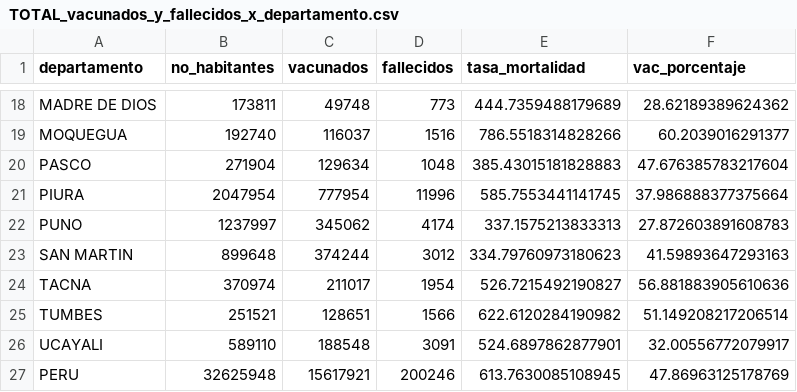
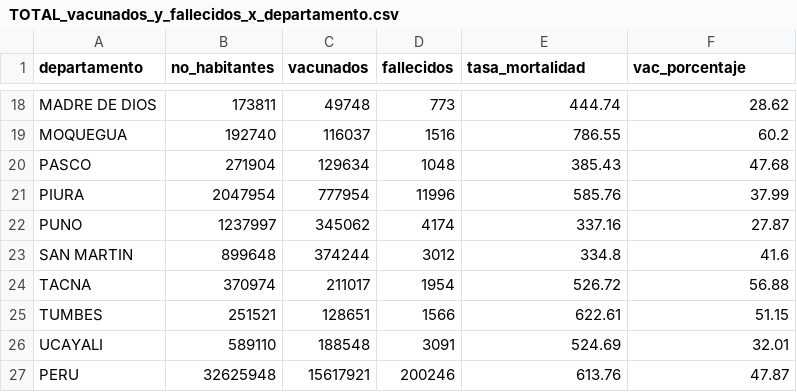
Before and after one commit to xxotto/covid19-Peru, a CSV file: Data/TOTAL_vacunados_y_fallecidos_x_departamento.csv, drawn as a sheet; only a part is shown, gaps mark what is left out; the diff covers the shown part only; the diff names each change by its address in the sheet, - before the commit and + after, or states it on an @@ line.

```diff
--- a/Data/TOTAL_vacunados_y_fallecidos_x_departamento.csv
+++ b/Data/TOTAL_vacunados_y_fallecidos_x_departamento.csv
-E18 (tasa_mortalidad): 444.7359488179689
+E18 (tasa_mortalidad): 444.74
-F18 (vac_porcentaje): 28.62189389624362
+F18 (vac_porcentaje): 28.62
-E19 (tasa_mortalidad): 786.5518314828266
+E19 (tasa_mortalidad): 786.55
-F19 (vac_porcentaje): 60.2039016291377
+F19 (vac_porcentaje): 60.2
-E20 (tasa_mortalidad): 385.43015181828883
+E20 (tasa_mortalidad): 385.43
-F20 (vac_porcentaje): 47.676385783217604
+F20 (vac_porcentaje): 47.68
-E21 (tasa_mortalidad): 585.7553441141745
+E21 (tasa_mortalidad): 585.76
-F21 (vac_porcentaje): 37.986888377375664
+F21 (vac_porcentaje): 37.99
-E22 (tasa_mortalidad): 337.1575213833313
+E22 (tasa_mortalidad): 337.16
-F22 (vac_porcentaje): 27.872603891608783
+F22 (vac_porcentaje): 27.87
-E23 (tasa_mortalidad): 334.79760973180623
+E23 (tasa_mortalidad): 334.8
-F23 (vac_porcentaje): 41.59893647293163
+F23 (vac_porcentaje): 41.6
-E24 (tasa_mortalidad): 526.7215492190827
+E24 (tasa_mortalidad): 526.72
-F24 (vac_porcentaje): 56.881883905610636
+F24 (vac_porcentaje): 56.88
-E25 (tasa_mortalidad): 622.6120284190982
+E25 (tasa_mortalidad): 622.61
-F25 (vac_porcentaje): 51.149208217206514
+F25 (vac_porcentaje): 51.15
-E26 (tasa_mortalidad): 524.6897862877901
+E26 (tasa_mortalidad): 524.69
-F26 (vac_porcentaje): 32.00556772079917
+F26 (vac_porcentaje): 32.01
-E27 (tasa_mortalidad): 613.7630085108945
+E27 (tasa_mortalidad): 613.76
-F27 (vac_porcentaje): 47.86963125178769
+F27 (vac_porcentaje): 47.87
```
Also changed, not shown: 32 edited cells elsewhere in this file, 3 other files.
